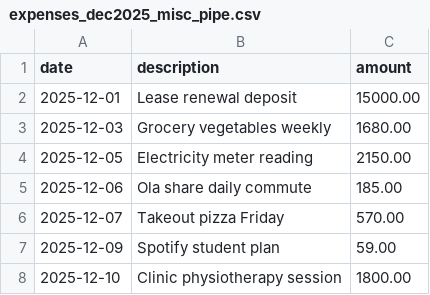
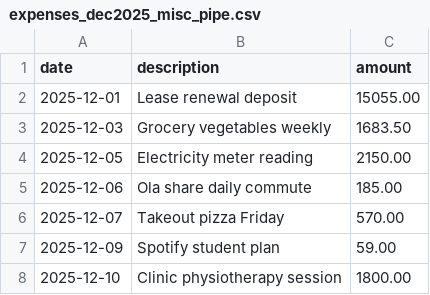
Before and after one commit to tgkprog/jobProcessor, a CSV file: samples/dataIn/expenses_dec2025_misc_pipe.csv, drawn as a sheet; only a part is shown.

```diff
--- a/samples/dataIn/expenses_dec2025_misc_pipe.csv
+++ b/samples/dataIn/expenses_dec2025_misc_pipe.csv
@@ -1,4 +1,4 @@
 date|description|amount
-2025-12-01|Lease renewal deposit|15000.00
-2025-12-03|Grocery vegetables weekly|1680.00
+2025-12-01|Lease renewal deposit|15055.00
+2025-12-03|Grocery vegetables weekly|1683.50
 2025-12-05|Electricity meter reading|2150.00
```
Also changed, not shown: 3 other files.
